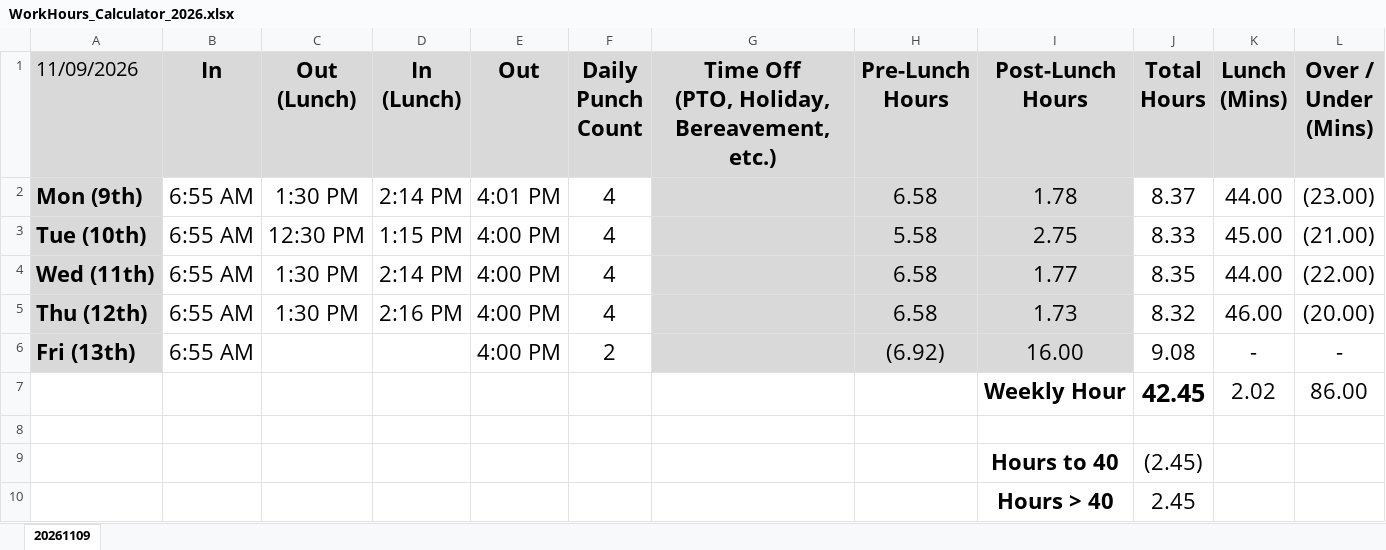
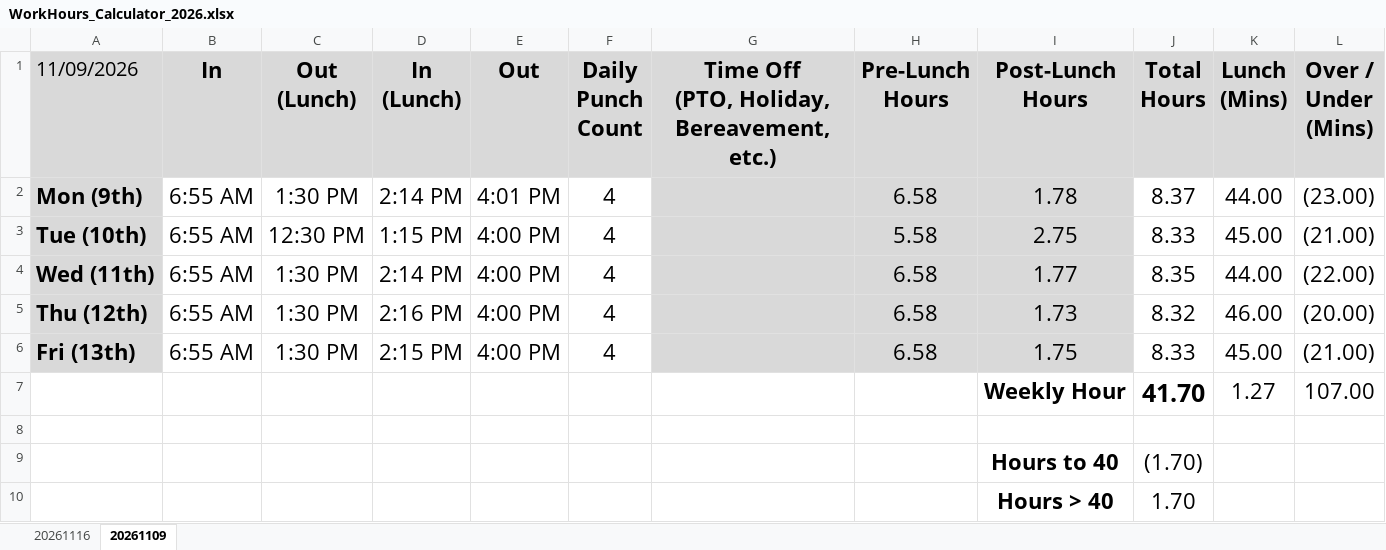
Before and after one commit to nsPubRepo/Development, an Excel workbook: Time_Tracking/WorkHours_Calculator_2026.xlsx, sheet 20261109, drawn as a sheet; values as stored, in another font and other column widths than the file's, no borders; conditional formats not drawn; removed rows and columns are numbered as before the commit, all else as after; the diff names each change by its address in the sheet, - before the commit and + after, or states it on an @@ line.

```diff
--- a/Time_Tracking/WorkHours_Calculator_2026.xlsx (sheet 20261109)
+++ b/Time_Tracking/WorkHours_Calculator_2026.xlsx (sheet 20261109)
+sheet tab: 20261116
-row 6: Fri (13th) | 6:55 AM |  |  | 4:00 PM | 2 |  | (6.92) | 16.00 | 9.08 | - | -
-row 7:  |  |  |  |  |  |  |  | Weekly Hour | 42.45 | 2.02 | 86.00
+row 6: Fri (13th) | 6:55 AM | 1:30 PM | 2:15 PM | 4:00 PM | 4 |  | 6.58 | 1.75 | 8.33 | 45.00 | (21.00)
+row 7:  |  |  |  |  |  |  |  | Weekly Hour | 41.70 | 1.27 | 107.00
-J9 (Total Hours): (2.45)
+J9 (Total Hours): (1.70)
-J10 (Total Hours): 2.45
+J10 (Total Hours): 1.70
```
